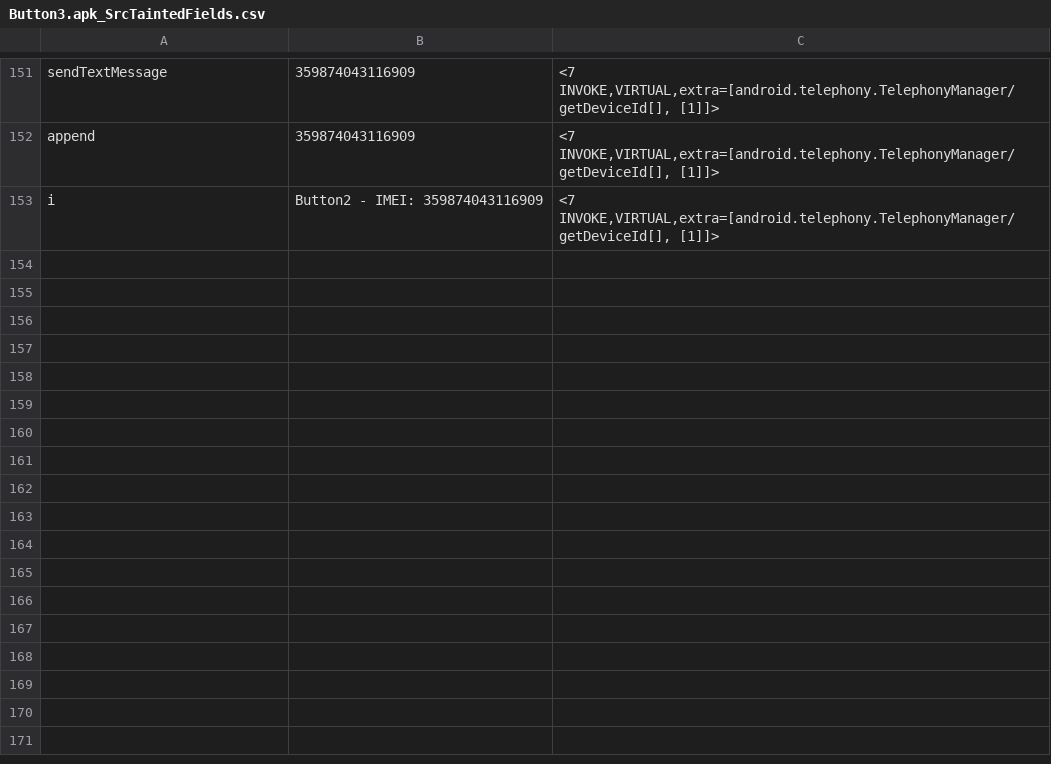
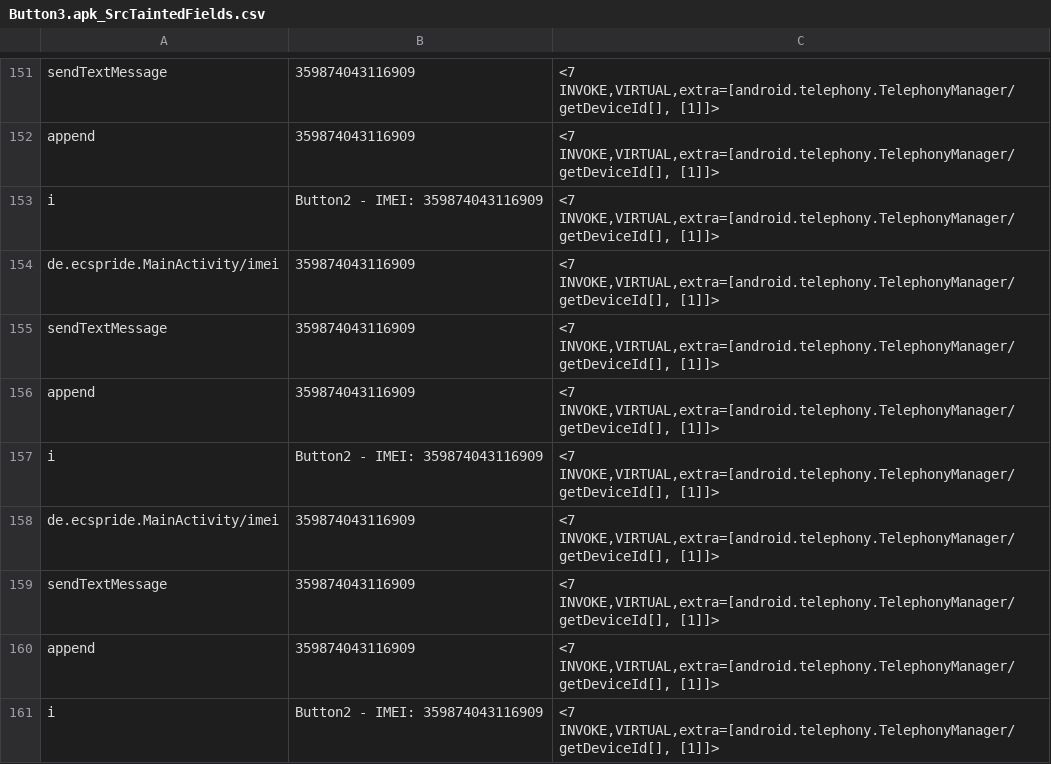
Before and after one commit to pmlab-ucd/NetSemantic-DVM, a CSV file: output/Button3.apk/Button3.apk_SrcTaintedFields.csv, drawn as a sheet; only a part is shown, gaps mark what is left out.

```diff
--- a/output/Button3.apk/Button3.apk_SrcTaintedFields.csv
+++ b/output/Button3.apk/Button3.apk_SrcTaintedFields.csv
@@ -153 +153,9 @@
 "i","Button2 - IMEI: 359874043116909","<7 INVOKE,VIRTUAL,extra=[android.telephony.TelephonyManager/getDeviceId[], [1]]>"
+"de.ecspride.MainActivity/imei","359874043116909","<7 INVOKE,VIRTUAL,extra=[android.telephony.TelephonyManager/getDeviceId[], [1]]>"
+"sendTextMessage","359874043116909","<7 INVOKE,VIRTUAL,extra=[android.telephony.TelephonyManager/getDeviceId[], [1]]>"
+"append","359874043116909","<7 INVOKE,VIRTUAL,extra=[android.telephony.TelephonyManager/getDeviceId[], [1]]>"
+"i","Button2 - IMEI: 359874043116909","<7 INVOKE,VIRTUAL,extra=[android.telephony.TelephonyManager/getDeviceId[], [1]]>"
+"de.ecspride.MainActivity/imei","359874043116909","<7 INVOKE,VIRTUAL,extra=[android.telephony.TelephonyManager/getDeviceId[], [1]]>"
+"sendTextMessage","359874043116909","<7 INVOKE,VIRTUAL,extra=[android.telephony.TelephonyManager/getDeviceId[], [1]]>"
+"append","359874043116909","<7 INVOKE,VIRTUAL,extra=[android.telephony.TelephonyManager/getDeviceId[], [1]]>"
+"i","Button2 - IMEI: 359874043116909","<7 INVOKE,VIRTUAL,extra=[android.telephony.TelephonyManager/getDeviceId[], [1]]>"
```
Also changed, not shown: output/Button2.apk/Button2.apk_SrcTaintedFields.csv, output/Button5.apk/Button5.apk_SrcTaintedFields.csv, 35 other files.
